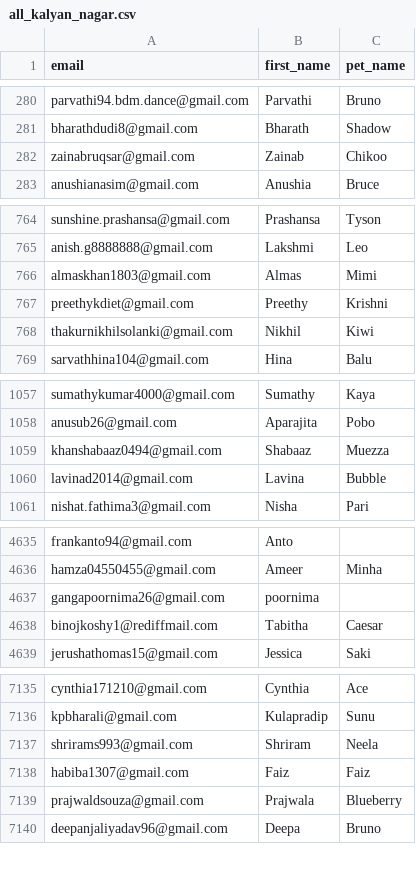
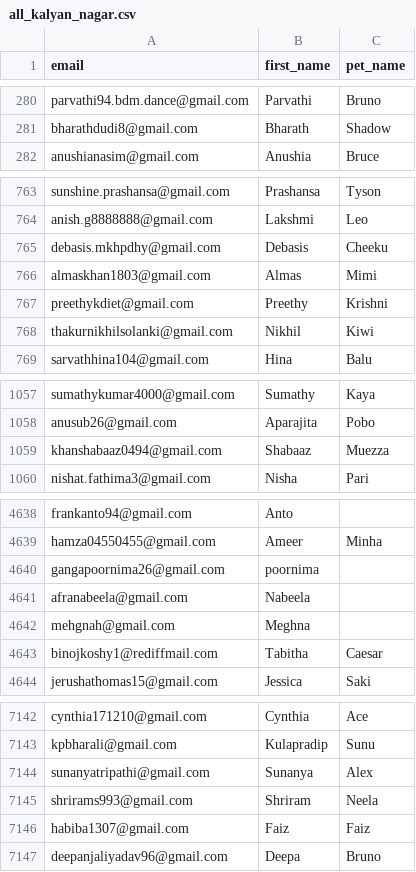
Before and after one commit to utkarshlovespets/clinic-pn-automation, a CSV file: data/cohorts/all_kalyan_nagar.csv, drawn as a sheet; only a part is shown, gaps mark what is left out; the diff covers the shown part only.

```diff
--- a/data/cohorts/all_kalyan_nagar.csv
+++ b/data/cohorts/all_kalyan_nagar.csv
@@ -281,3 +281,2 @@ parvathi94.bdm.dance@gmail.com,Parvathi,Bruno
 bharathdudi8@gmail.com,Bharath,Shadow
-zainabruqsar@gmail.com,Zainab,Chikoo
 anushianasim@gmail.com,Anushia,Bruce
@@ -765,2 +764,3 @@ sunshine.prashansa@gmail.com,Prashansa,Tyson
 anish.g8888888@gmail.com,Lakshmi,Leo
+debasis.mkhpdhy@gmail.com,Debasis,Cheeku
 almaskhan1803@gmail.com,Almas,Mimi
@@ -1059,3 +1059,2 @@ anusub26@gmail.com,Aparajita,Pobo
 khanshabaaz0494@gmail.com,Shabaaz,Muezza
-lavinad2014@gmail.com,Lavina,Bubble
 nishat.fathima3@gmail.com,Nisha,Pari
@@ -4637,2 +4640,4 @@ hamza04550455@gmail.com,Ameer,Minha
 gangapoornima26@gmail.com,poornima,
+afranabeela@gmail.com,Nabeela,
+mehgnah@gmail.com,Meghna,
 binojkoshy1@rediffmail.com,Tabitha,Caesar
@@ -7136,5 +7143,5 @@ cynthia171210@gmail.com,Cynthia,Ace
 kpbharali@gmail.com,Kulapradip,Sunu
+sunanyatripathi@gmail.com,Sunanya,Alex
 shrirams993@gmail.com,Shriram,Neela
 habiba1307@gmail.com,Faiz,Faiz
-prajwaldsouza@gmail.com,Prajwala,Blueberry
 deepanjaliyadav96@gmail.com,Deepa,Bruno
```
Also changed, not shown: 11 added rows and 2 removed rows elsewhere in this file, data/clinic_mastersheet.csv, data/cohorts/appointment_completed.csv, 30 other files.
